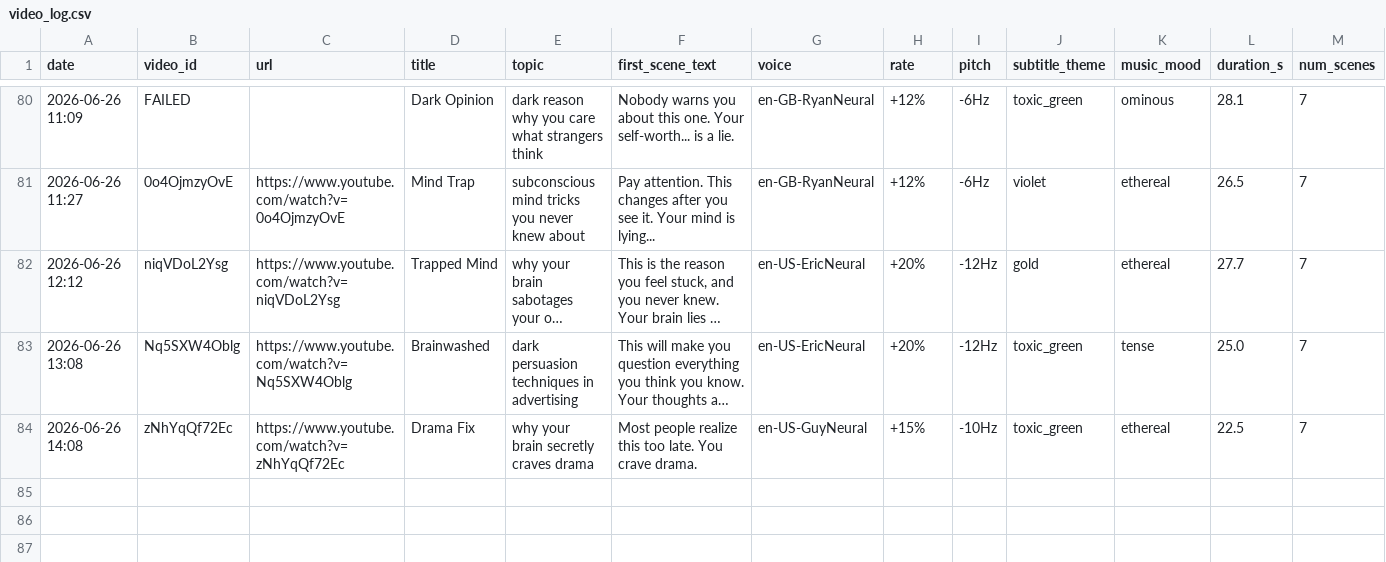
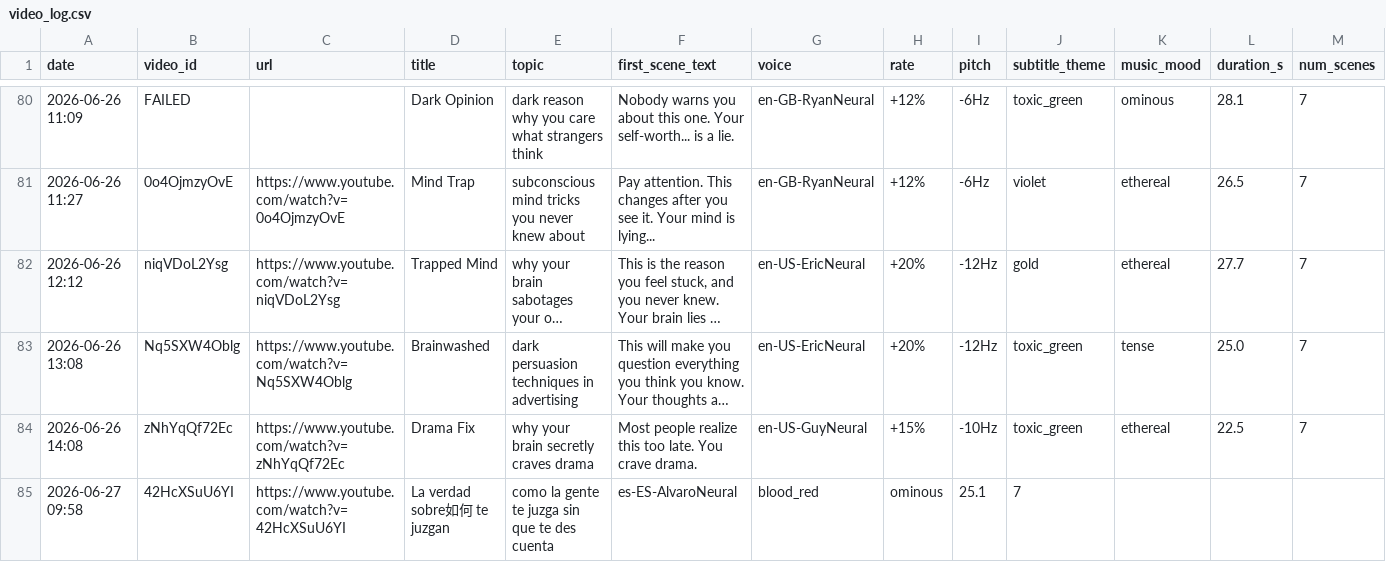
Before and after one commit to mohamedboyauzan1003/auto-youtube, a CSV file: cache/video_log.csv, drawn as a sheet; only a part is shown, gaps mark what is left out; long unchanged cells end in …; the diff names each change by its address in the sheet, - before the commit and + after, or states it on an @@ line.

```diff
--- a/cache/video_log.csv
+++ b/cache/video_log.csv
+row 85: 2026-06-27 09:58 | 42HcXSuU6YI | https://www.youtube.com/watch?v=42HcXSuU6YI | La verdad sobre如何 te juzgan | como la gente te juzga sin que te des cuenta | es-ES-AlvaroNeural | blood_red | ominous | 25.1 | 7
```
Also changed, not shown: 1 other file.
